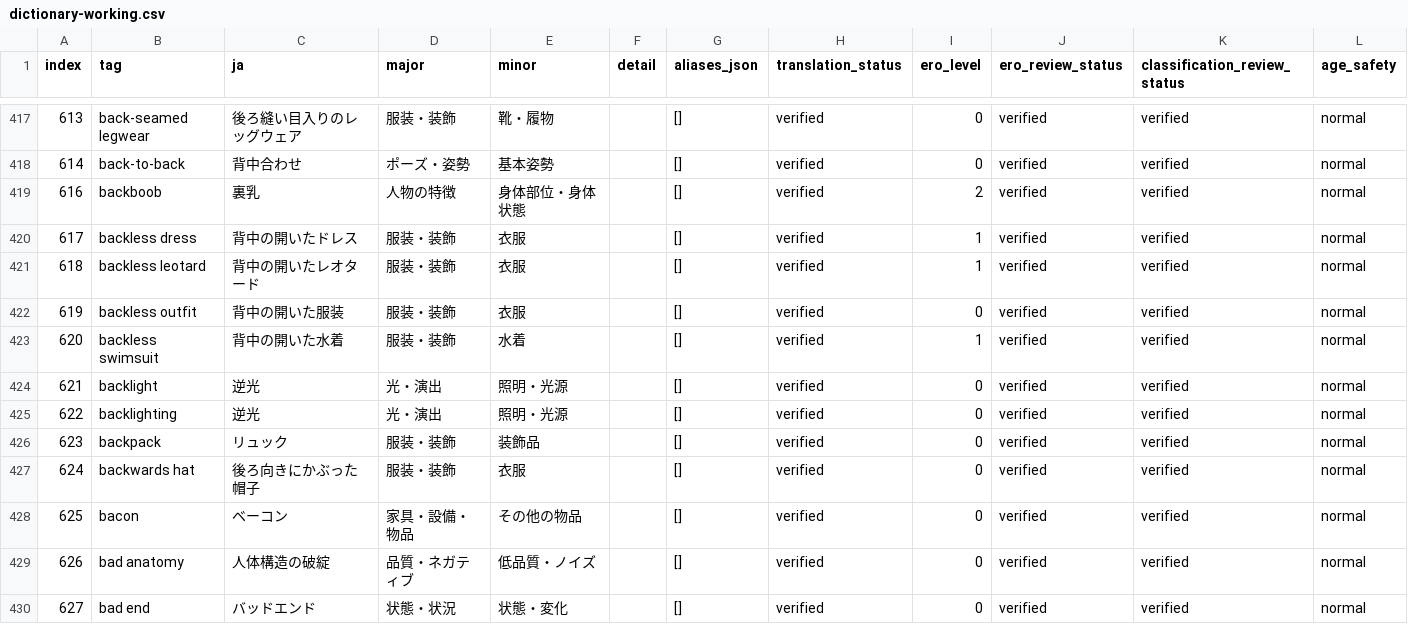
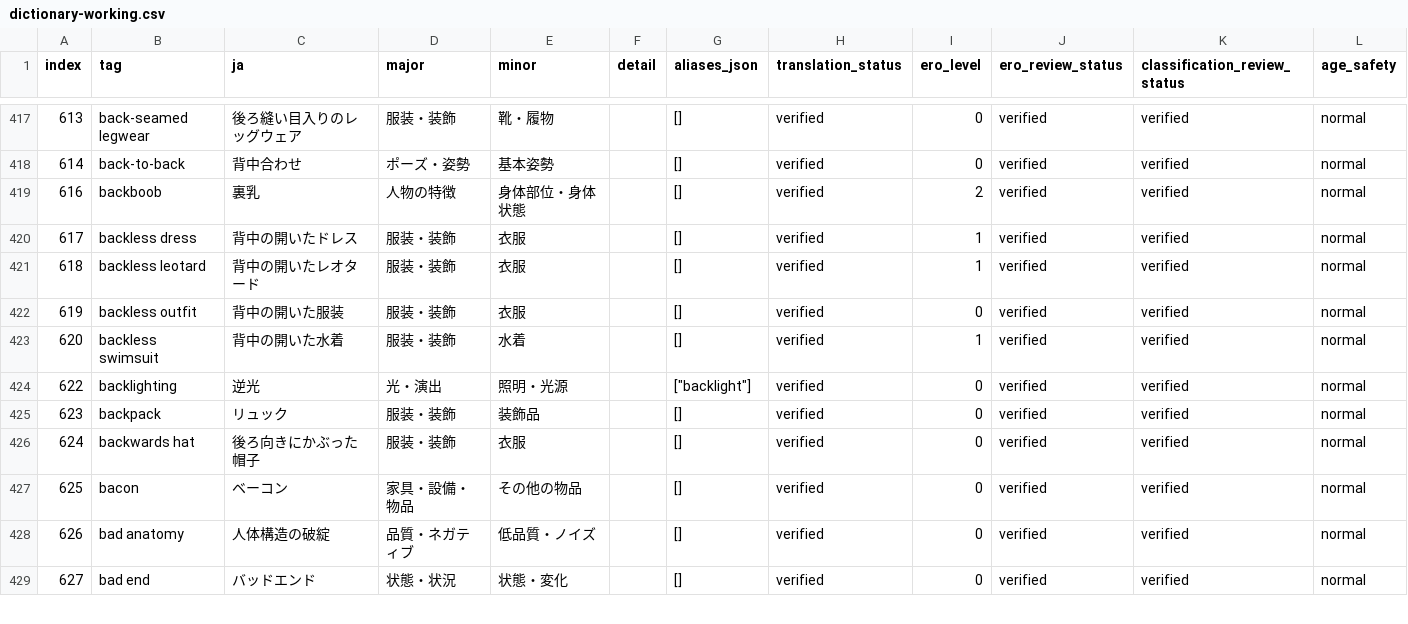
Before and after one commit to menosgrande/prompt-tag-dictionary-data, a CSV file: dictionary-working.csv, drawn as a sheet; only a part is shown, gaps mark what is left out.

Commit message:
Merge backlight into backlighting

```diff
--- a/dictionary-working.csv
+++ b/dictionary-working.csv
@@ -423,4 +423,3 @@ index,tag,ja,major,minor,detail,aliases_json,translation_status,ero_level,ero_re
 620,backless swimsuit,背中の開いた水着,服装・装飾,水着,,[],verified,1,verified,verified,normal
-621,backlight,逆光,光・演出,照明・光源,,[],verified,0,verified,verified,normal
-622,backlighting,逆光,光・演出,照明・光源,,[],verified,0,verified,verified,normal
+622,backlighting,逆光,光・演出,照明・光源,,"[""backlight""]",verified,0,verified,verified,normal
 623,backpack,リュック,服装・装飾,装飾品,,[],verified,0,verified,verified,normal
```
